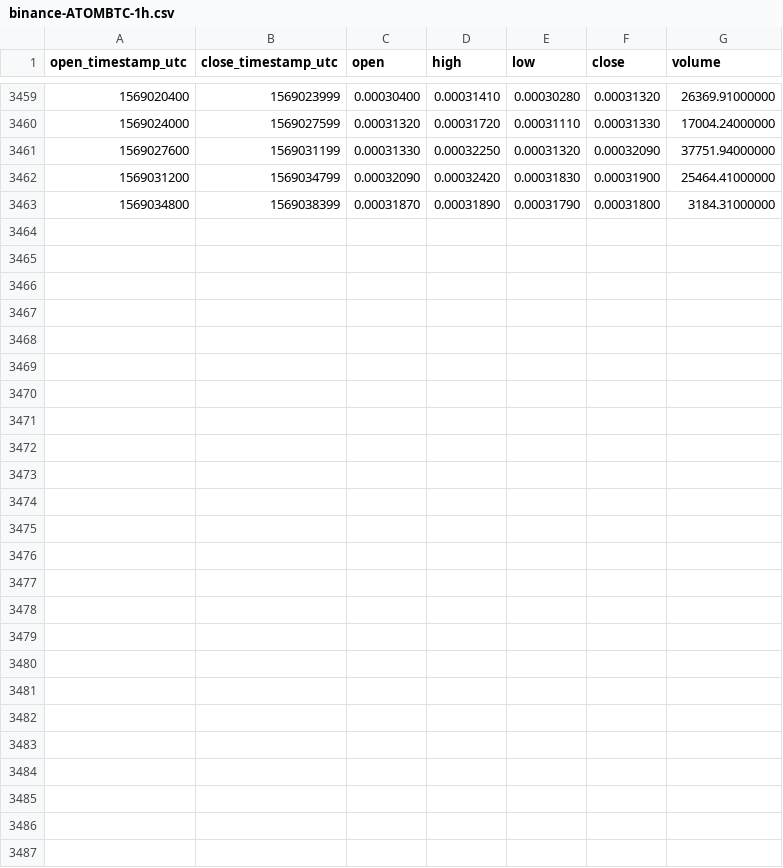
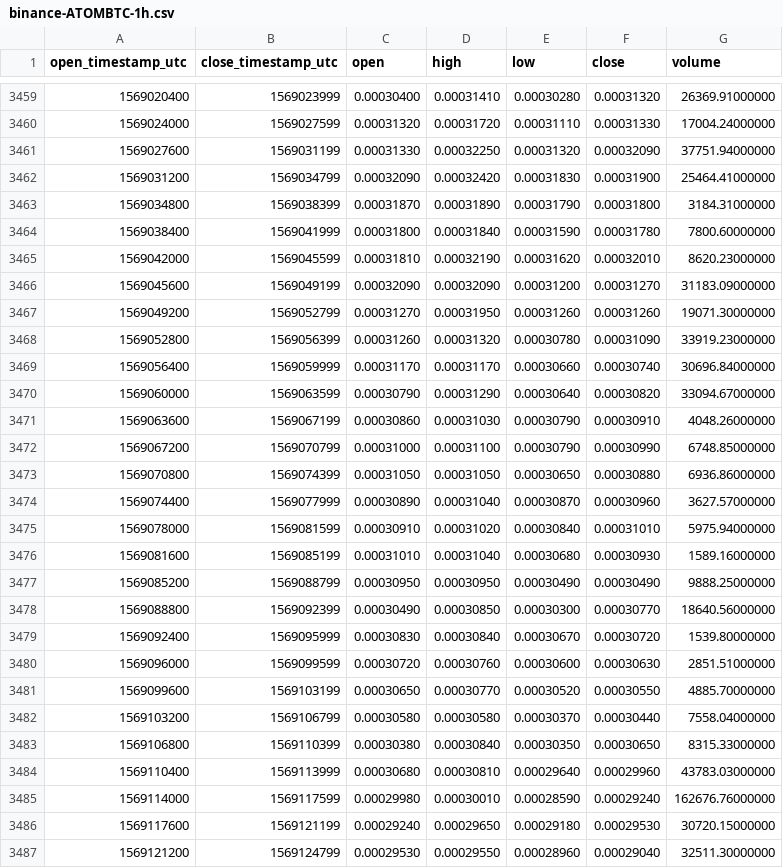
Before and after one commit to cryptobigbro/binance-ATOMBTC, a CSV file: binance-ATOMBTC-1h.csv, drawn as a sheet; only a part is shown, gaps mark what is left out; the diff names each change by its address in the sheet, - before the commit and + after, or states it on an @@ line.

Commit message:
Update OHLCV data.

```diff
--- a/binance-ATOMBTC-1h.csv
+++ b/binance-ATOMBTC-1h.csv
+row 3464: 1569038400 | 1569041999 | 0.00031800 | 0.00031840 | 0.00031590 | 0.00031780 | 7800.60000000
+row 3465: 1569042000 | 1569045599 | 0.00031810 | 0.00032190 | 0.00031620 | 0.00032010 | 8620.23000000
+row 3466: 1569045600 | 1569049199 | 0.00032090 | 0.00032090 | 0.00031200 | 0.00031270 | 31183.09000000
+row 3467: 1569049200 | 1569052799 | 0.00031270 | 0.00031950 | 0.00031260 | 0.00031260 | 19071.30000000
+row 3468: 1569052800 | 1569056399 | 0.00031260 | 0.00031320 | 0.00030780 | 0.00031090 | 33919.23000000
+row 3469: 1569056400 | 1569059999 | 0.00031170 | 0.00031170 | 0.00030660 | 0.00030740 | 30696.84000000
+row 3470: 1569060000 | 1569063599 | 0.00030790 | 0.00031290 | 0.00030640 | 0.00030820 | 33094.67000000
+row 3471: 1569063600 | 1569067199 | 0.00030860 | 0.00031030 | 0.00030790 | 0.00030910 | 4048.26000000
+row 3472: 1569067200 | 1569070799 | 0.00031000 | 0.00031100 | 0.00030790 | 0.00030990 | 6748.85000000
+row 3473: 1569070800 | 1569074399 | 0.00031050 | 0.00031050 | 0.00030650 | 0.00030880 | 6936.86000000
+row 3474: 1569074400 | 1569077999 | 0.00030890 | 0.00031040 | 0.00030870 | 0.00030960 | 3627.57000000
+row 3475: 1569078000 | 1569081599 | 0.00030910 | 0.00031020 | 0.00030840 | 0.00031010 | 5975.94000000
+row 3476: 1569081600 | 1569085199 | 0.00031010 | 0.00031040 | 0.00030680 | 0.00030930 | 1589.16000000
+row 3477: 1569085200 | 1569088799 | 0.00030950 | 0.00030950 | 0.00030490 | 0.00030490 | 9888.25000000
+row 3478: 1569088800 | 1569092399 | 0.00030490 | 0.00030850 | 0.00030300 | 0.00030770 | 18640.56000000
+row 3479: 1569092400 | 1569095999 | 0.00030830 | 0.00030840 | 0.00030670 | 0.00030720 | 1539.80000000
+row 3480: 1569096000 | 1569099599 | 0.00030720 | 0.00030760 | 0.00030600 | 0.00030630 | 2851.51000000
+row 3481: 1569099600 | 1569103199 | 0.00030650 | 0.00030770 | 0.00030520 | 0.00030550 | 4885.70000000
+row 3482: 1569103200 | 1569106799 | 0.00030580 | 0.00030580 | 0.00030370 | 0.00030440 | 7558.04000000
+row 3483: 1569106800 | 1569110399 | 0.00030380 | 0.00030840 | 0.00030350 | 0.00030650 | 8315.33000000
+row 3484: 1569110400 | 1569113999 | 0.00030680 | 0.00030810 | 0.00029640 | 0.00029960 | 43783.03000000
+row 3485: 1569114000 | 1569117599 | 0.00029980 | 0.00030010 | 0.00028590 | 0.00029240 | 162676.76000000
+row 3486: 1569117600 | 1569121199 | 0.00029240 | 0.00029650 | 0.00029180 | 0.00029530 | 30720.15000000
+row 3487: 1569121200 | 1569124799 | 0.00029530 | 0.00029550 | 0.00028960 | 0.00029040 | 32511.30000000
```
Also changed, not shown: binance-ATOMBTC-1d.csv.
